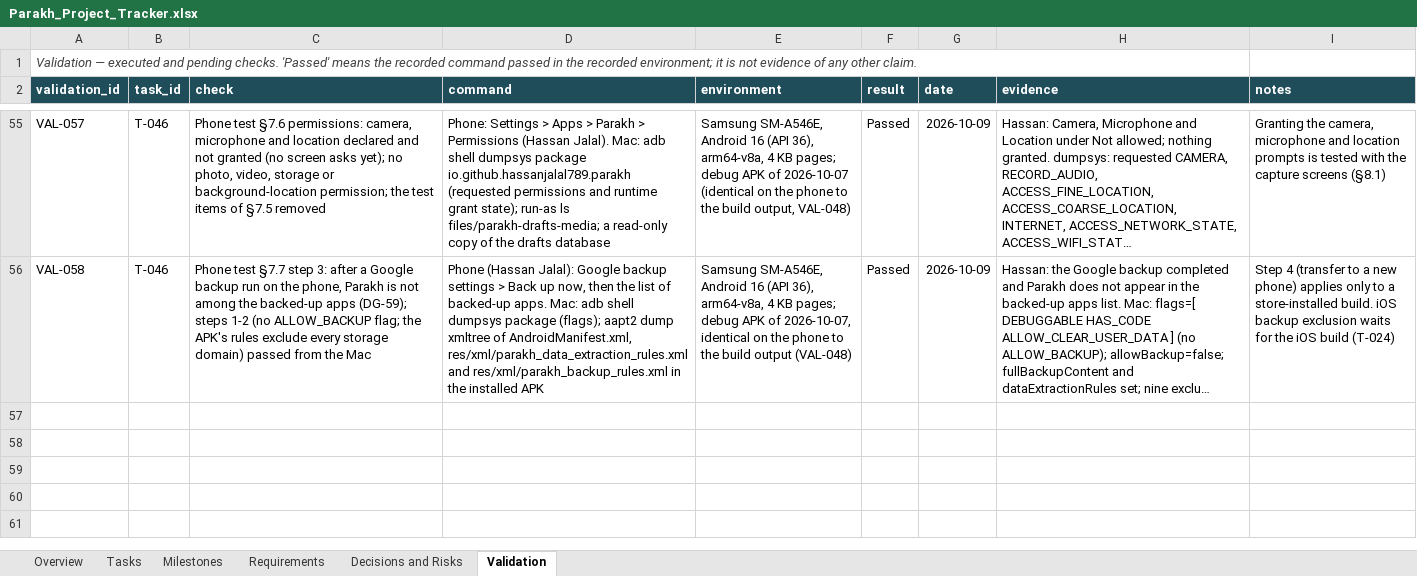
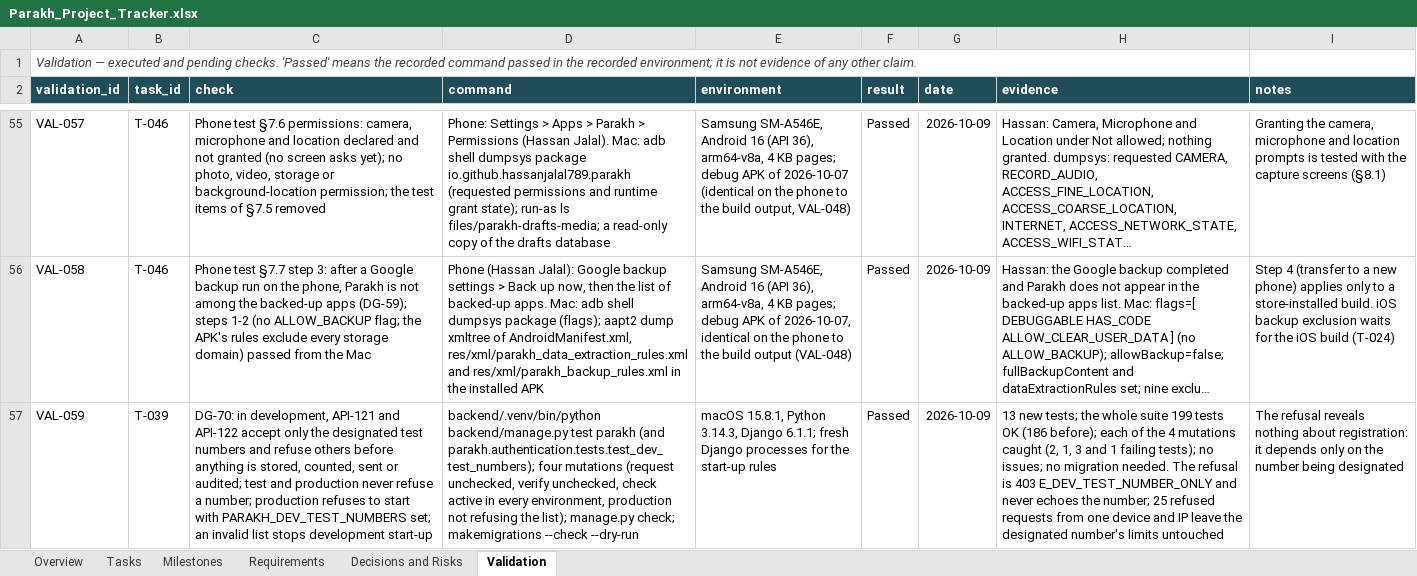
Before and after one commit to hassanjalal789/parakh-civic-tech, an Excel workbook: tracking/Parakh_Project_Tracker.xlsx, sheet Validation, drawn as a sheet; only a part is shown, gaps mark what is left out; long unchanged cells end in …; values as stored, in another font and other column widths than the file's, no borders; the diff covers the shown part only; the diff names each change by its address in the sheet, - before the commit and + after, or states it on an @@ line.

Commit message:
T-049, T-039: CIT-08 live evidence capture; development backend signs in only test numbers (DG-70)
CIT-08 (T-049): the in-app camera only, with no gallery, file, import
or skip control; 1-3 photos and one video of up to 60 s that never
counts as a photo; the camera's own file hashed at capture and moved
into the draft; a video's length read from its container as the server
reads it; permissions explained before Android asks; storage checked
before each capture; review, retake and delete on the local draft.
The citizen's account id (API-155) is kept with the session so drafts
open offline. CIT-07 does not exist yet, so CIT-08 opens from the
development entry parakh://dev-capture. Jest 232 passed (VAL-060).

DG-70 (Hassan's instruction): with PARAKH_ENV=development, API-121 and
API-122 accept only PARAKH_DEV_TEST_NUMBERS and refuse others with 403
E_DEV_TEST_NUMBER_ONLY before anything is stored, counted, sent or
audited. Test and production never refuse; production refuses to start
with the list set. Backend 199 tests OK (VAL-059).

Raised for Hassan: DG-71 (video without the microphone, open) and DG-72
(photo size and quality, proposed).

```diff
--- a/tracking/Parakh_Project_Tracker.xlsx (sheet Validation)
+++ b/tracking/Parakh_Project_Tracker.xlsx (sheet Validation)
+row 57: VAL-059 | T-039 | DG-70: in development, API-121 and API-122 accept only the designated test numbers and refuse others before anything is stored, counted, sent or audited; test and production never refuse a number; production refuses to start with PARAKH_DEV_TEST_NUMBERS set; an invalid list stops development start-up | backend/.venv/bin/python backend/manage.py test parakh (and parakh.authentication.tests.test_dev_test_numbers); four mutations (request unchecked, verify unchecked, check active in every environment, production not refusing the list); manage.py check; makemigrations --check --dry-run | macOS 15.8.1, Python 3.14.3, Django 6.1.1; fresh Django processes for the start-up rules | Passed | 2026-10-09 | 13 new tests; the whole suite 199 tests OK (186 before); each of the 4 mutations caught (2, 1, 3 and 1 failing tests); no issues; no migration needed. The refusal is 403 E_DEV_TEST_NUMBER_ONLY and never echoes the number; 25 refused requests from one device and IP leave the designated number's limits untouched | The refusal reveals nothing about registration: it depends only on the number being designated
```
Also changed, not shown: 1 added row elsewhere in this sheet, sheet Decisions and Risks, sheet Tasks, sheet Overview, sheet Milestones, 36 other files.
